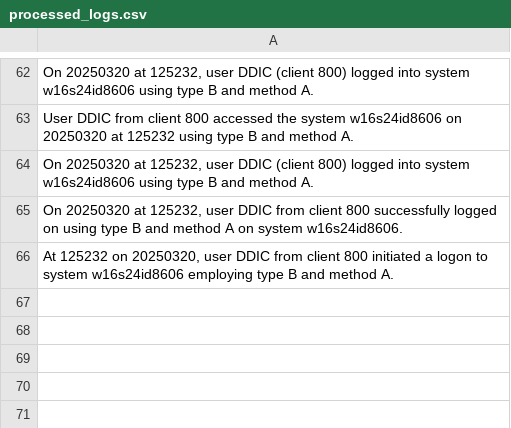
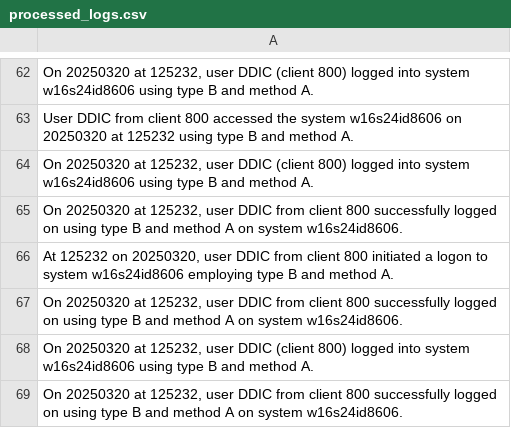
Before and after one commit to brianbatesactual/OSAI-Demo, a CSV file: data/processed_logs.csv, drawn as a sheet; only a part is shown, gaps mark what is left out.

```diff
--- a/data/processed_logs.csv
+++ b/data/processed_logs.csv
@@ -66 +66,4 @@ User DDIC from client 800 accessed the system w16s24id8606 on 20250320 at 125232
 "At 125232 on 20250320, user DDIC from client 800 initiated a logon to system w16s24id8606 employing type B and method A."
+"On 20250320 at 125232, user DDIC from client 800 successfully logged on using type B and method A on system w16s24id8606."
+"On 20250320 at 125232, user DDIC (client 800) logged into system w16s24id8606 using type B and method A."
+"On 20250320 at 125232, user DDIC from client 800 successfully logged on using type B and method A on system w16s24id8606."
```
Also changed, not shown: 3 other files.
